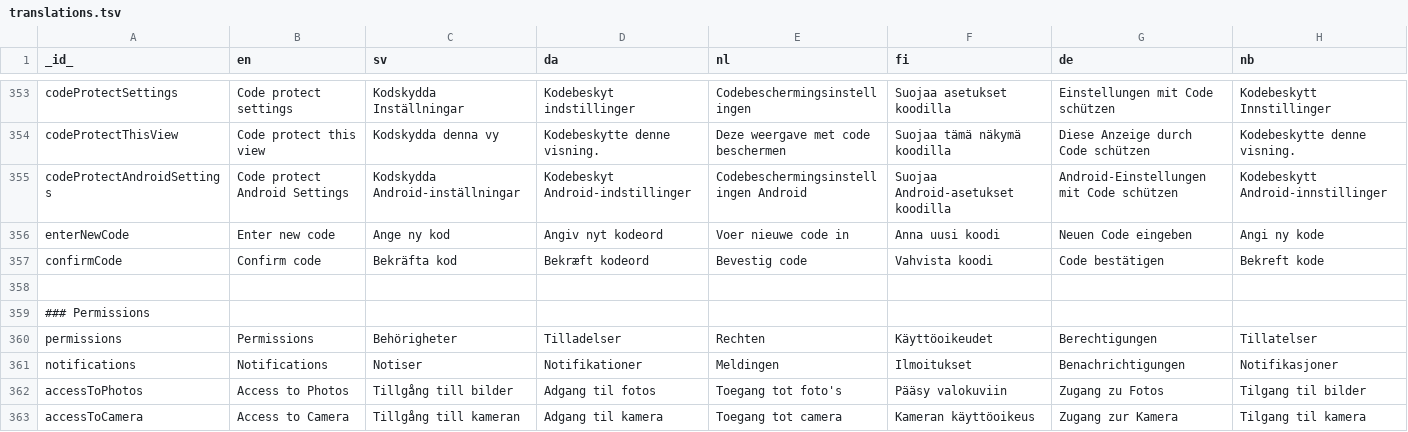
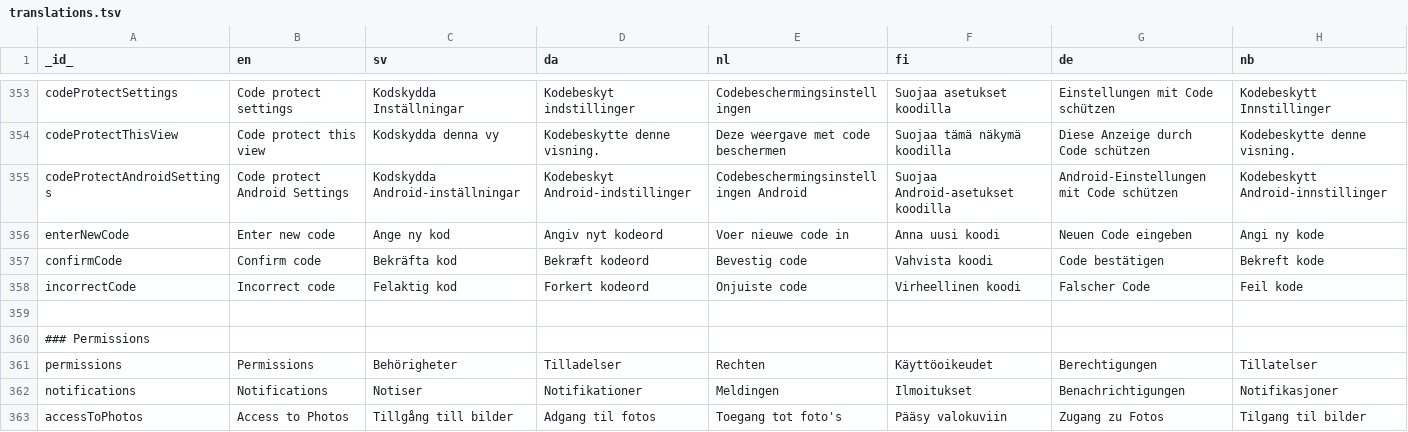
Before and after one commit to abilia/system_settings_editor, a TSV file: lib/i18n/translations.tsv, drawn as a sheet; only a part is shown, gaps mark what is left out; the shorter side is filled out with more unchanged rows.

```diff
--- a/lib/i18n/translations.tsv
+++ b/lib/i18n/translations.tsv
@@ -357,2 +357,3 @@ enterNewCode	Enter new code	Ange ny kod	Angiv nyt kodeord	Voer nieuwe code in	An
 confirmCode	Confirm code	Bekräfta kod	Bekræft kodeord	Bevestig code	Vahvista koodi	Code bestätigen	Bekreft kode
+incorrectCode	Incorrect code	Felaktig kod	Forkert kodeord	Onjuiste code	Virheellinen koodi	Falscher Code	Feil kode
 							
```
Also changed, not shown: 13 other files.
